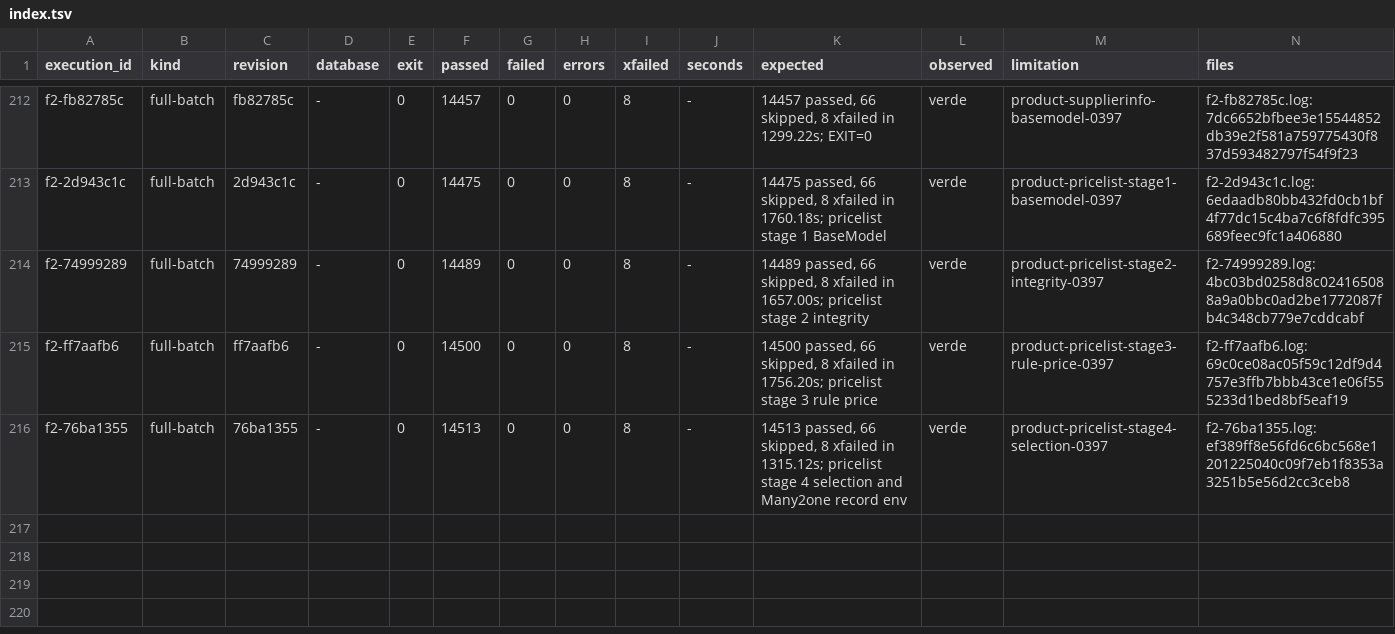
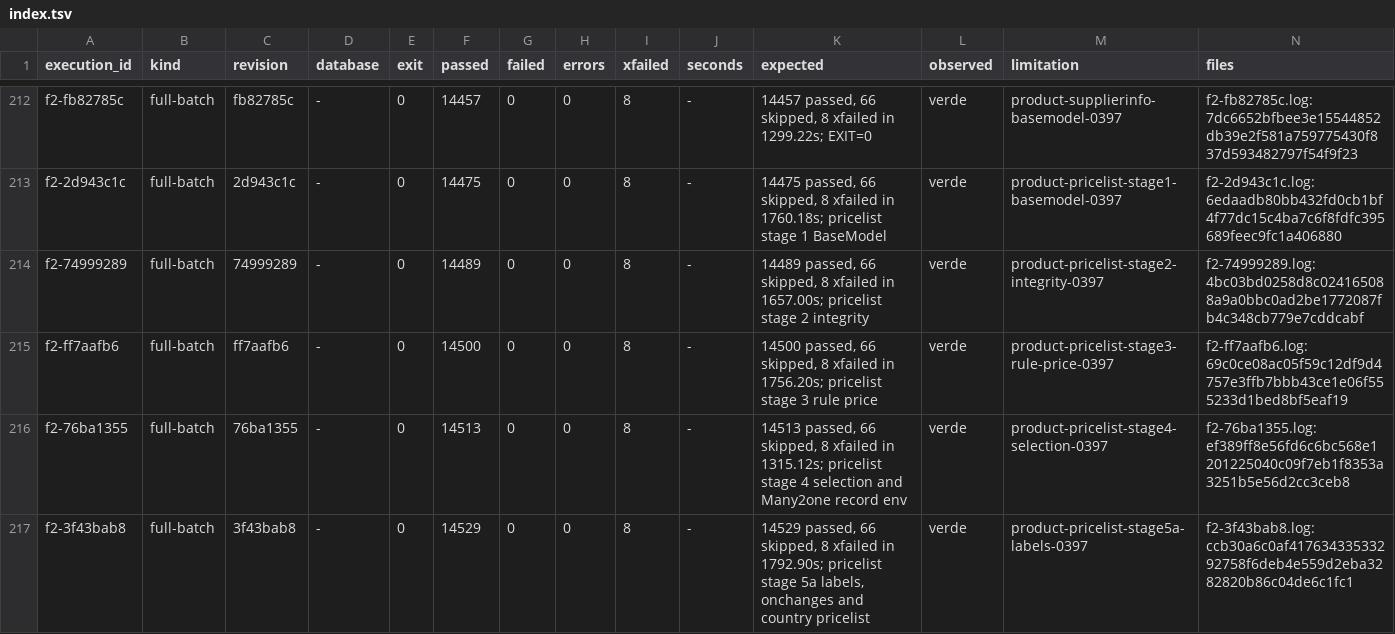
Before and after one commit to jcg-admin/kaupamex-api, a TSV file: scripts/workbench/orm-continuation-plan-20261103T095630/outputs/gates/index.tsv, drawn as a sheet; only a part is shown, gaps mark what is left out.

Commit message:
Record the stage 5a pricelist gate and plan row
The full batch on 3f43bab8 is green (14529 passed). Incorporate the
unit product-pricelist-stage5a-labels-0397 under TASK-API-0397.

```diff
--- a/scripts/workbench/orm-continuation-plan-20261103T095630/outputs/gates/index.tsv
+++ b/scripts/workbench/orm-continuation-plan-20261103T095630/outputs/gates/index.tsv
@@ -216 +216,2 @@ f2-ff7aafb6	full-batch	ff7aafb6	-	0	14500	0	0	8	-	14500 passed, 66 skipped, 8 xf
 f2-76ba1355	full-batch	76ba1355	-	0	14513	0	0	8	-	14513 passed, 66 skipped, 8 xfailed in 1315.12s; pricelist stage 4 selection and Many2one record env	verde	product-pricelist-stage4-selection-0397	f2-76ba1355.log:ef389ff8e56fd6c6bc568e1201225040c09f7eb1f8353a3251b5e56d2cc3ceb8
+f2-3f43bab8	full-batch	3f43bab8	-	0	14529	0	0	8	-	14529 passed, 66 skipped, 8 xfailed in 1792.90s; pricelist stage 5a labels, onchanges and country pricelist	verde	product-pricelist-stage5a-labels-0397	f2-3f43bab8.log:ccb30a6c0af41763433533292758f6deb4e559d2eba3282820b86c04de6c1fc1
```
Also changed, not shown: 3 other files.
